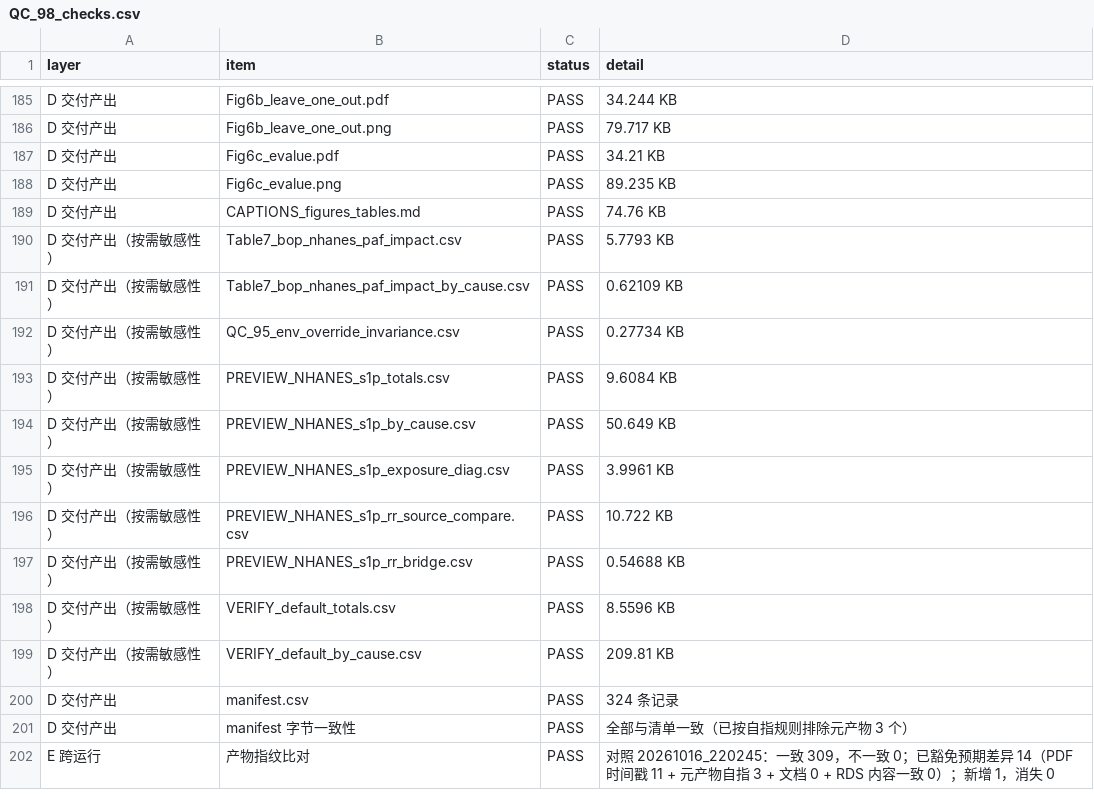
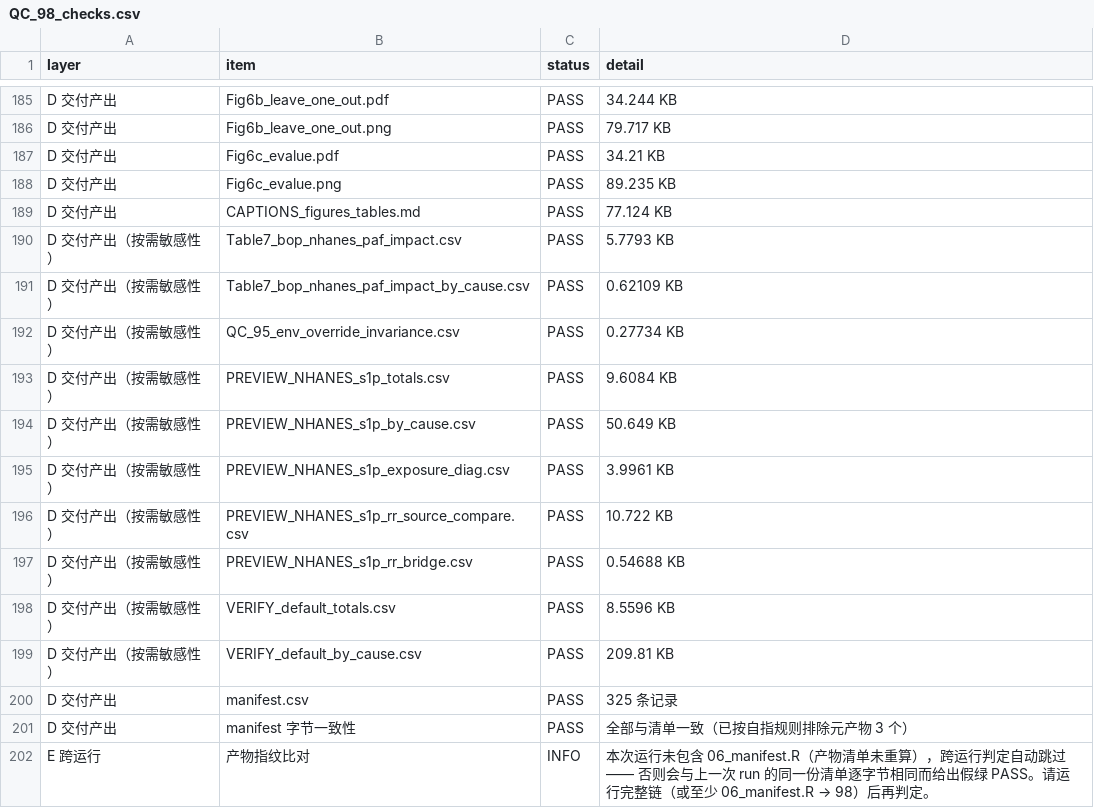
Before and after one commit to liuxun307/device-calibrated-pa-burden, a CSV file: output/QC_98_checks.csv, drawn as a sheet; only a part is shown, gaps mark what is left out.

```diff
--- a/output/QC_98_checks.csv
+++ b/output/QC_98_checks.csv
@@ -188,3 +188,3 @@ D 交付产出,Fig6c_evalue.pdf,PASS,34.21 KB
 D 交付产出,Fig6c_evalue.png,PASS,89.235 KB
-D 交付产出,CAPTIONS_figures_tables.md,PASS,74.76 KB
+D 交付产出,CAPTIONS_figures_tables.md,PASS,77.124 KB
 D 交付产出（按需敏感性）,Table7_bop_nhanes_paf_impact.csv,PASS,5.7793 KB
@@ -199,4 +199,4 @@ D 交付产出（按需敏感性）,VERIFY_default_totals.csv,PASS,8.5596 KB
 D 交付产出（按需敏感性）,VERIFY_default_by_cause.csv,PASS,209.81 KB
-D 交付产出,manifest.csv,PASS,324 条记录
+D 交付产出,manifest.csv,PASS,325 条记录
 D 交付产出,manifest 字节一致性,PASS,全部与清单一致（已按自指规则排除元产物 3 个）
-E 跨运行,产物指纹比对,PASS,对照 20261016_220245：一致 309，不一致 0；已豁免预期差异 14（PDF 时间戳 11 + 元产物自指 3 + 文档 0 + RDS 内容一致 0）；新增 1，消失 0
+E 跨运行,产物指纹比对,INFO,本次运行未包含 06_manifest.R（产物清单未重算），跨运行判定自动跳过 —— 否则会与上一次 run 的同一份清单逐字节相同而给出假绿 PASS。请运行完整链（或至少 06_manifest.R → 98）后再判定。
```
Also changed, not shown: output/manifest.csv, 33 other files.
